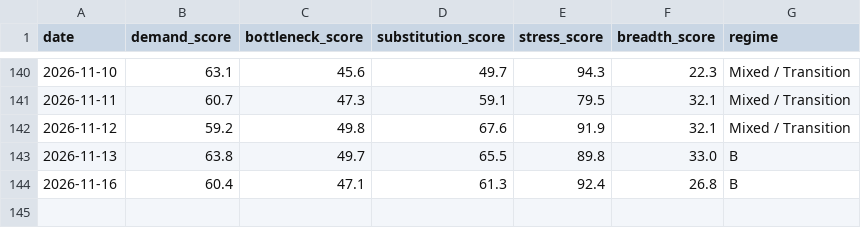
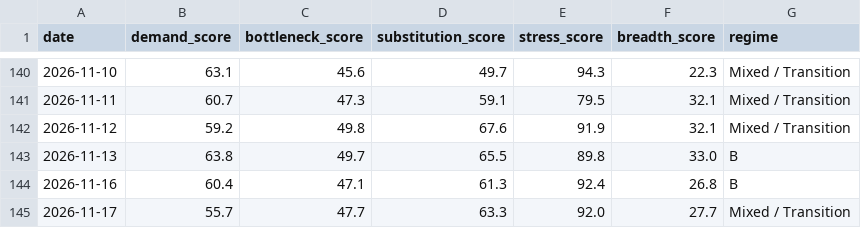
Before and after one commit to davetwchiu/ai-capex-regime-dashboard, a CSV file: data/score_history.csv, drawn as a sheet; only a part is shown, gaps mark what is left out; the diff names each change by its address in the sheet, - before the commit and + after, or states it on an @@ line.

```diff
--- a/data/score_history.csv
+++ b/data/score_history.csv
+row 145: 2026-11-17 | 55.7 | 47.7 | 63.3 | 92.0 | 27.7 | Mixed / Transition
```
Also changed, not shown: data/raw_prices.csv, 3 other files.
